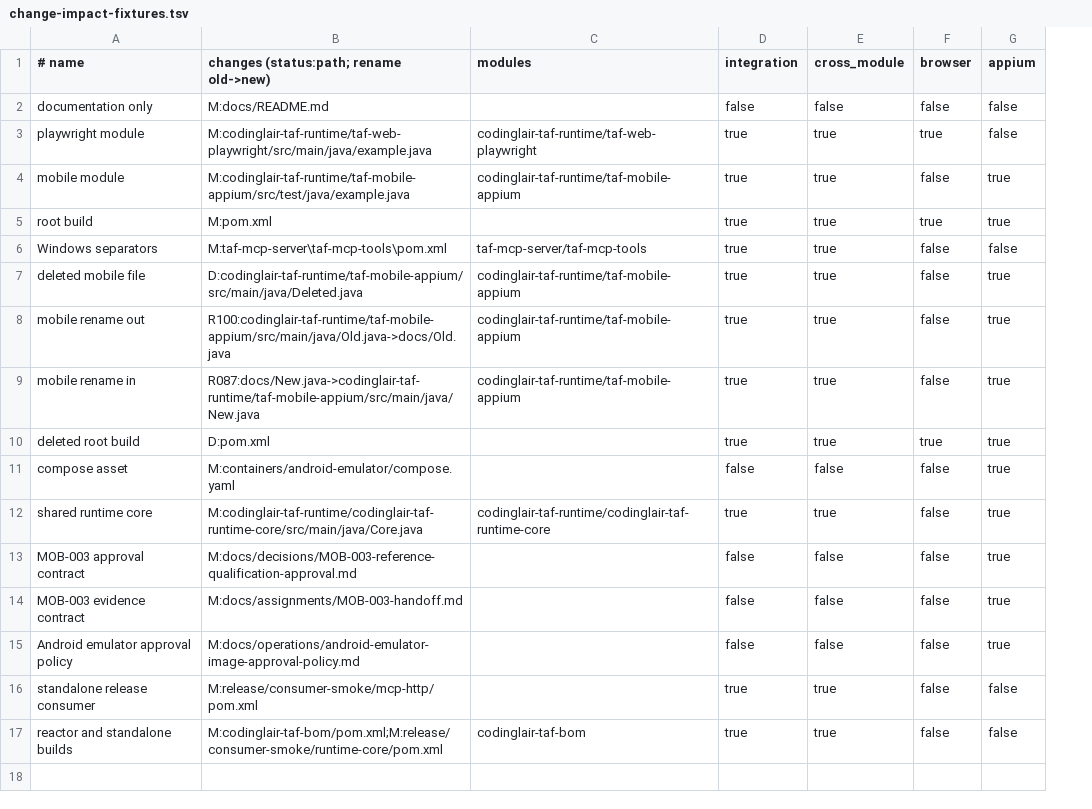
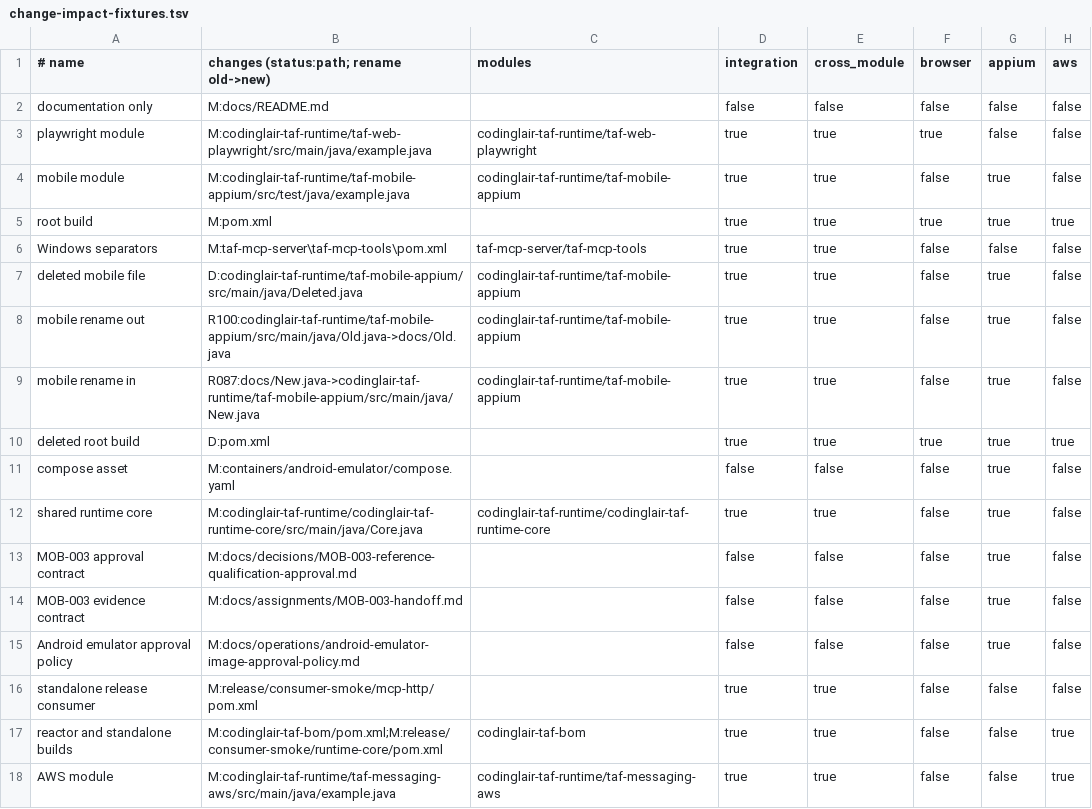
Before and after one commit to codinglair/codinglair-taf, a TSV file: build-support/ci/change-impact-fixtures.tsv, drawn as a sheet; the diff names each change by its address in the sheet, - before the commit and + after, or states it on an @@ line.

Commit message:
feat: Enhance AWS capability verification and CI integration
- Updated ChangeImpactTest to include AWS impact classification.
- Modified VerificationMatrixContractTest and WorkflowContractTest to incorporate AWS capability checks.
- Expanded change-impact-fixtures.tsv to include AWS-related scenarios.
- Added AWS messaging module with necessary configurations and tests.
- Implemented ArtifactSanitizer and ArtifactLeakCheck for secure CI evidence handling.
- Created aws-capability.yml for reusable AWS capability verification workflows.
- Documented AWS capability CI processes and failure triage in aws-capability-ci.md.
- Introduced scripts for AWS CI execution and failure artifact preparation.

```diff
--- a/build-support/ci/change-impact-fixtures.tsv
+++ b/build-support/ci/change-impact-fixtures.tsv
+column H (aws), rows 2-17: false | false | false | true | false | false | false | false | true | false | false | false | false | false | false | true
+row 18: AWS module | M:codinglair-taf-runtime/taf-messaging-aws/src/main/java/example.java | codinglair-taf-runtime/taf-messaging-aws | true | true | false | false | true
```
Also changed, not shown: 21 other files.
